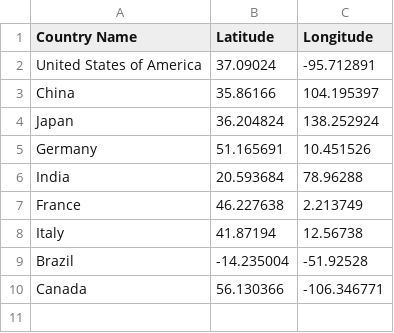
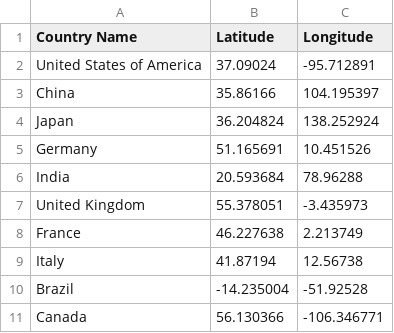
Before and after one commit to jiaqicheningrid/Homework, a CSV file: location10.csv, drawn as a sheet.

Commit message:
Update location10.csv

```diff
--- a/location10.csv
+++ b/location10.csv
@@ -6,2 +6,3 @@ Germany,51.165691,10.451526
 India,20.593684,78.96288
+United Kingdom,55.378051,-3.435973
 France,46.227638,2.213749
```
